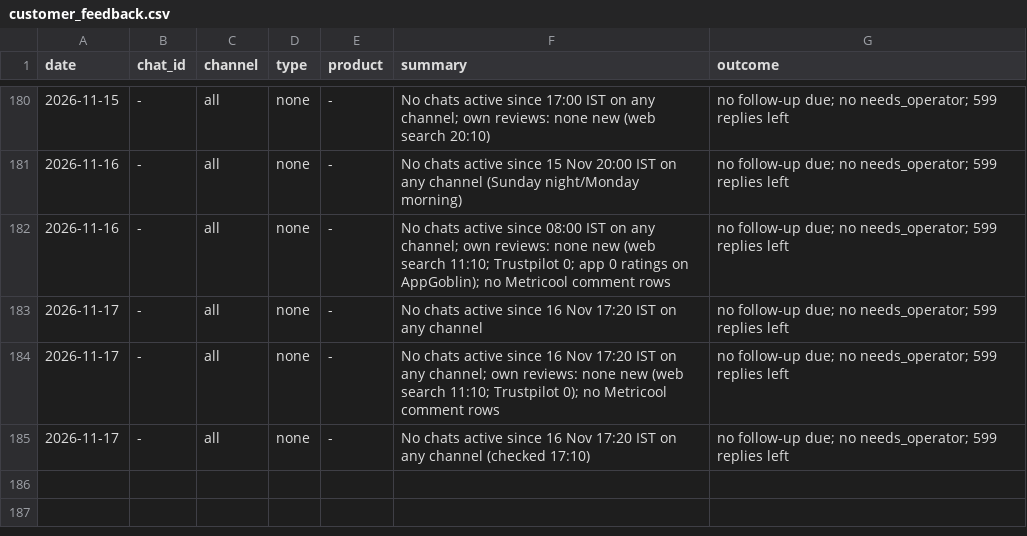
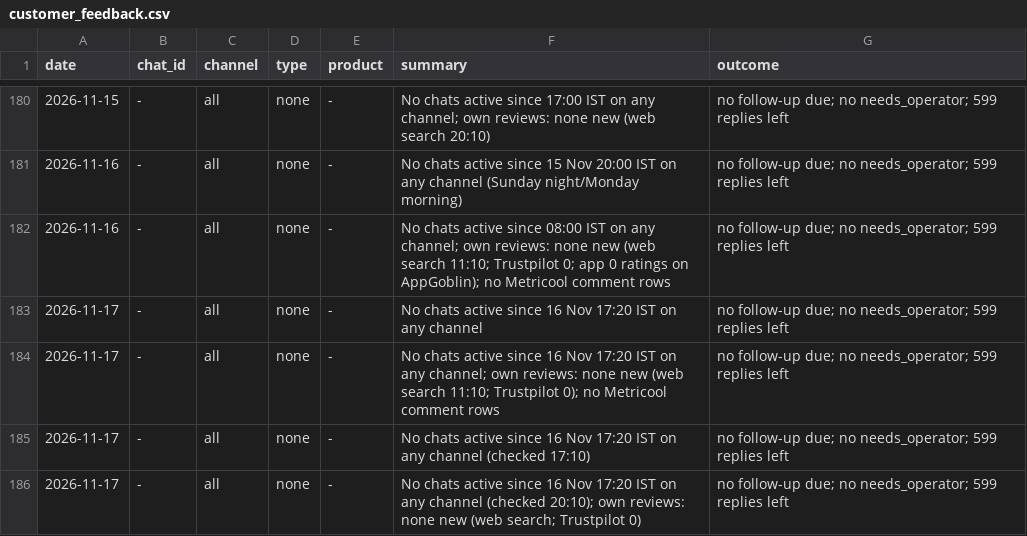
Before and after one commit to gjsgopi-dev/pureorganiczone-reels, a CSV file: insights/customer_feedback.csv, drawn as a sheet; only a part is shown, gaps mark what is left out.

```diff
--- a/insights/customer_feedback.csv
+++ b/insights/customer_feedback.csv
@@ -185 +185,2 @@ date,chat_id,channel,type,product,summary,outcome
 2026-11-17,-,all,none,-,No chats active since 16 Nov 17:20 IST on any channel (checked 17:10),no follow-up due; no needs_operator; 599 replies left
+2026-11-17,-,all,none,-,No chats active since 16 Nov 17:20 IST on any channel (checked 20:10); own reviews: none new (web search; Trustpilot 0),no follow-up due; no needs_operator; 599 replies left
```
Also changed, not shown: insights/growth_tests.csv, insights/hourly_metrics.csv, 2 other files.
